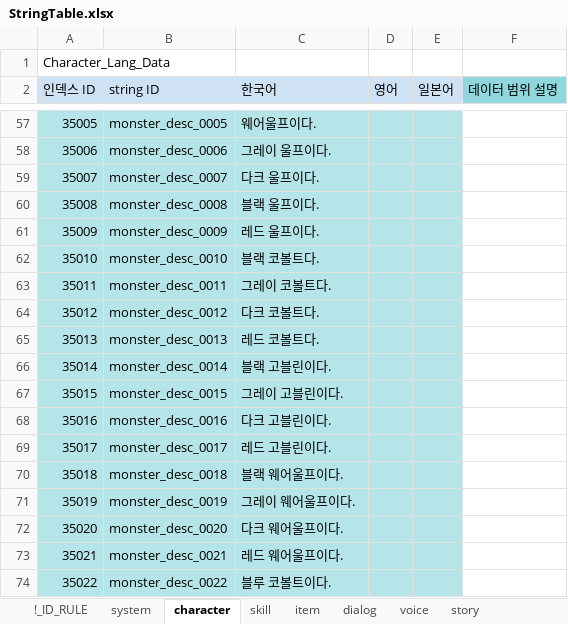
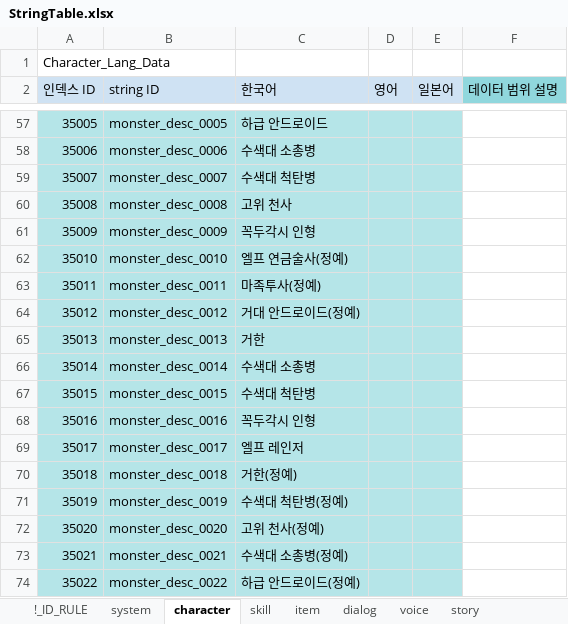
Before and after one commit to shanash/ZeroOne, an Excel workbook: Android/ExcelData/StringTable.xlsx, sheet character, drawn as a sheet; only a part is shown, gaps mark what is left out; values as stored, in another font and other column widths than the file's, no borders; the diff covers the shown part only; the diff names each change by its address in the sheet, - before the commit and + after, or states it on an @@ line.

```diff
--- a/Android/ExcelData/StringTable.xlsx (sheet character)
+++ b/Android/ExcelData/StringTable.xlsx (sheet character)
-C57 (한국어): 웨어울프이다.
+C57 (한국어): 하급 안드로이드
-C58 (한국어): 그레이 울프이다.
+C58 (한국어): 수색대 소총병
-C59 (한국어): 다크 울프이다.
+C59 (한국어): 수색대 척탄병
-C60 (한국어): 블랙 울프이다.
+C60 (한국어): 고위 천사
-C61 (한국어): 레드 울프이다.
+C61 (한국어): 꼭두각시 인형
-C62 (한국어): 블랙 코볼트다.
+C62 (한국어): 엘프 연금술사(정예)
-C63 (한국어): 그레이 코볼트다.
+C63 (한국어): 마족투사(정예)
-C64 (한국어): 다크 코볼트다.
+C64 (한국어): 거대 안드로이드(정예)
-C65 (한국어): 레드 코볼트다.
+C65 (한국어): 거한
-C66 (한국어): 블랙 고블린이다.
+C66 (한국어): 수색대 소총병
-C67 (한국어): 그레이 고블린이다.
+C67 (한국어): 수색대 척탄병
-C68 (한국어): 다크 고블린이다.
+C68 (한국어): 꼭두각시 인형
-C69 (한국어): 레드 고블린이다.
+C69 (한국어): 엘프 레인저
-C70 (한국어): 블랙 웨어울프이다.
+C70 (한국어): 거한(정예)
-C71 (한국어): 그레이 웨어울프이다.
+C71 (한국어): 수색대 척탄병(정예)
-C72 (한국어): 다크 웨어울프이다.
+C72 (한국어): 고위 천사(정예)
-C73 (한국어): 레드 웨어울프이다.
+C73 (한국어): 수색대 소총병(정예)
-C74 (한국어): 블루 코볼트이다.
+C74 (한국어): 하급 안드로이드(정예)
```
Also changed, not shown: 26 edited cells elsewhere in this sheet, Android/ExcelData/NPCTable.xlsx, 3 other files.
